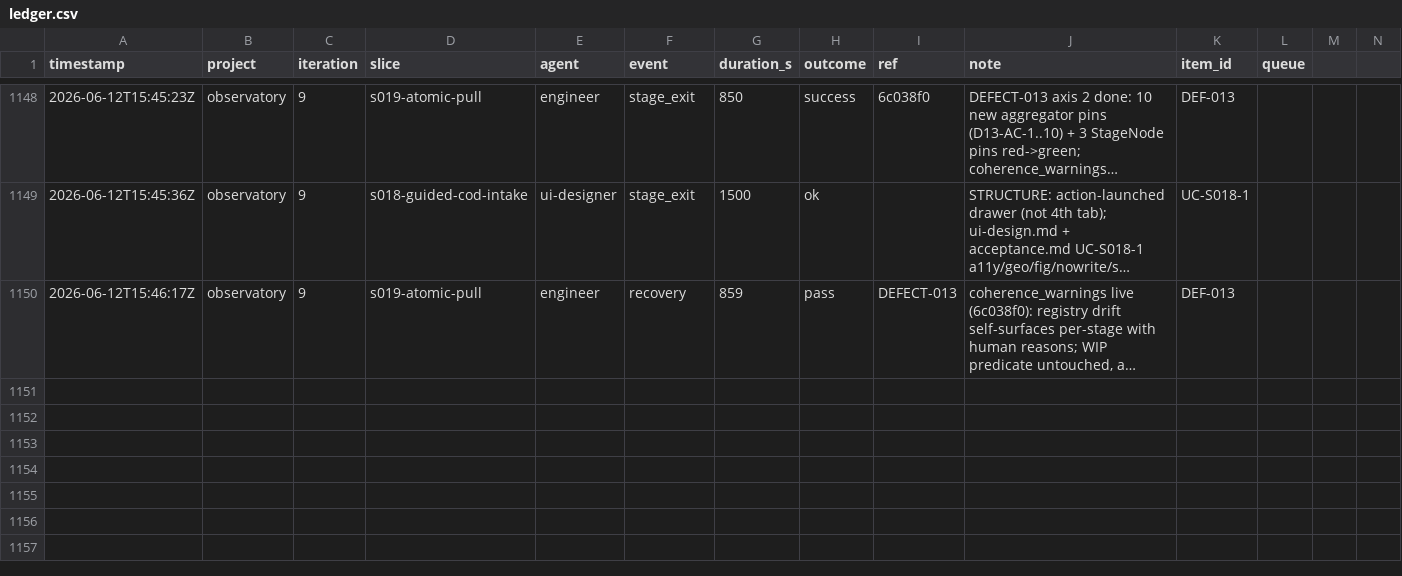
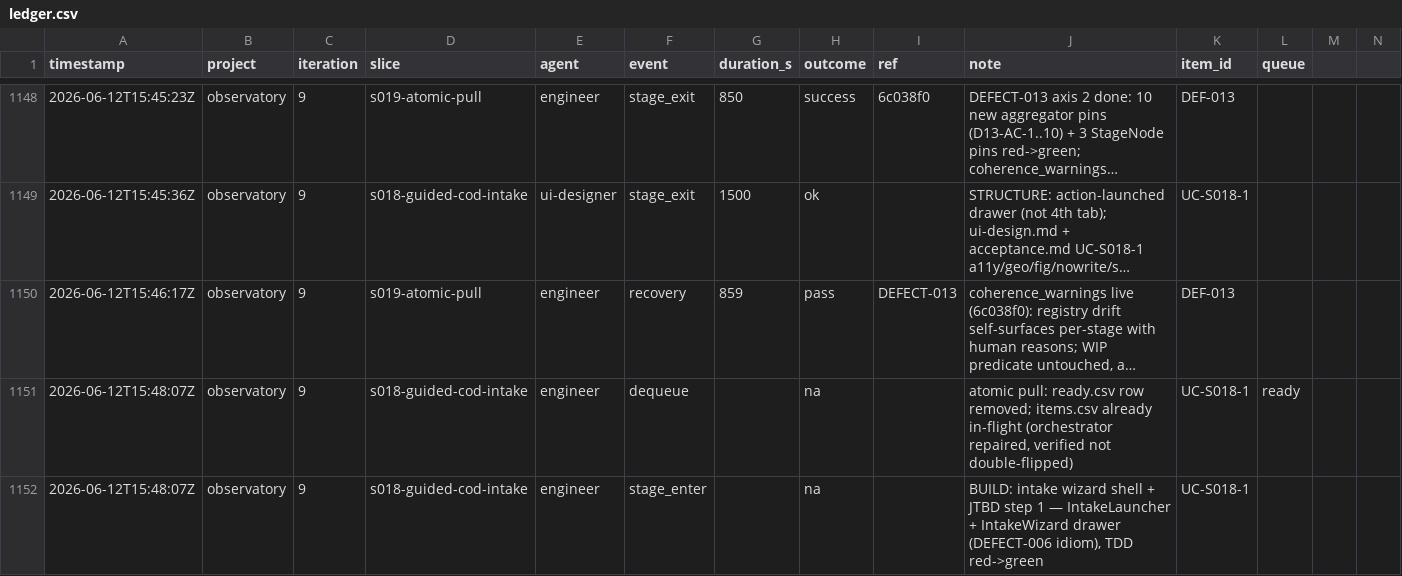
Before and after one commit to john-aerocloud/claude_learning_agents, a CSV file: process/dora/ledger.csv, drawn as a sheet; only a part is shown, gaps mark what is left out; long unchanged cells end in …; the diff covers the shown part only; the diff names each change by its address in the sheet, - before the commit and + after, or states it on an @@ line.

```diff
--- a/process/dora/ledger.csv
+++ b/process/dora/ledger.csv
+row 1151: 2026-06-12T15:48:07Z | observatory | 9 | s018-guided-cod-intake | engineer | dequeue |  | na |  | atomic pull: ready.csv row removed; items.csv already in-flight (orchestrator repaired, verified not double-flipped) | UC-S018-1 | ready
+row 1152: 2026-06-12T15:48:07Z | observatory | 9 | s018-guided-cod-intake | engineer | stage_enter |  | na |  | BUILD: intake wizard shell + JTBD step 1 — IntakeLauncher + IntakeWizard drawer (DEFECT-006 idiom), TDD red->green | UC-S018-1
```
Also changed, not shown: 2 added rows elsewhere in this file.
